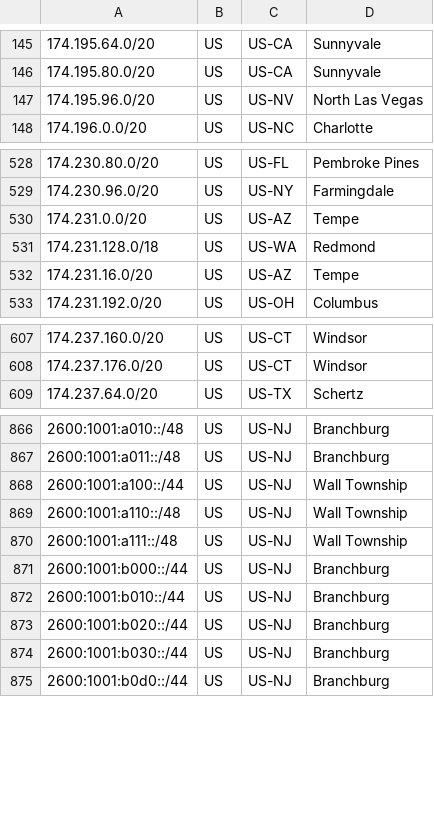
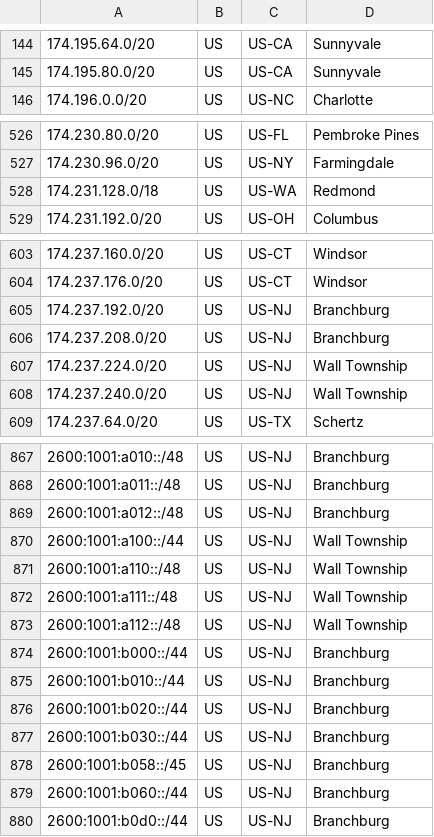
Before and after one commit to Verizon/verizon-geofeed, a CSV file: feed_wireless.csv, drawn as a sheet; only a part is shown, gaps mark what is left out; removed rows and columns are numbered as before the commit, all else as after; the diff covers the shown part only; the diff names each change by its address in the sheet, - before the commit and + after, or states it on an @@ line.

```diff
--- a/feed_wireless.csv
+++ b/feed_wireless.csv
-row 147: 174.195.96.0/20 | US | US-NV | North Las Vegas
-row 530: 174.231.0.0/20 | US | US-AZ | Tempe
-row 532: 174.231.16.0/20 | US | US-AZ | Tempe
+row 605: 174.237.192.0/20 | US | US-NJ | Branchburg
+row 606: 174.237.208.0/20 | US | US-NJ | Branchburg
+row 607: 174.237.224.0/20 | US | US-NJ | Wall Township
+row 608: 174.237.240.0/20 | US | US-NJ | Wall Township
+row 869: 2600:1001:a012::/48 | US | US-NJ | Branchburg
+row 873: 2600:1001:a112::/48 | US | US-NJ | Wall Township
+row 878: 2600:1001:b058::/45 | US | US-NJ | Branchburg
+row 879: 2600:1001:b060::/44 | US | US-NJ | Branchburg
```
Also changed, not shown: 9 added rows, 8 removed rows and 14 edited cells elsewhere in this file, feed_5Ghome.csv, 3 other files.
